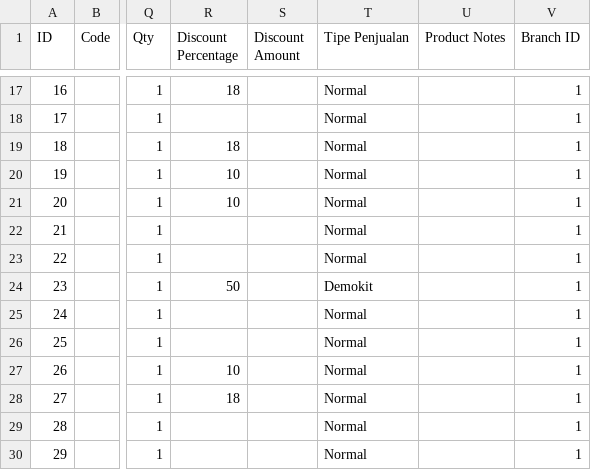
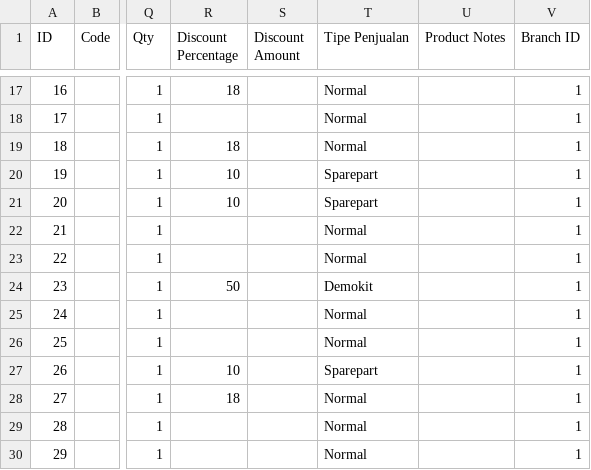
Before and after one commit to fauzanajipray/waters-mlm, a CSV file: storage/app/sample/transaction.csv, drawn as a sheet; only a part is shown, gaps mark what is left out; the diff names each change by its address in the sheet, - before the commit and + after, or states it on an @@ line.

Commit message:
Update uncomment filter & change type transaction sparepart

```diff
--- a/storage/app/sample/transaction.csv
+++ b/storage/app/sample/transaction.csv
-T20:T21 (Tipe Penjualan): Normal
+T20:T21 (Tipe Penjualan): Sparepart
-T27 (Tipe Penjualan): Normal
+T27 (Tipe Penjualan): Sparepart
```
Also changed, not shown: 1 other file.
